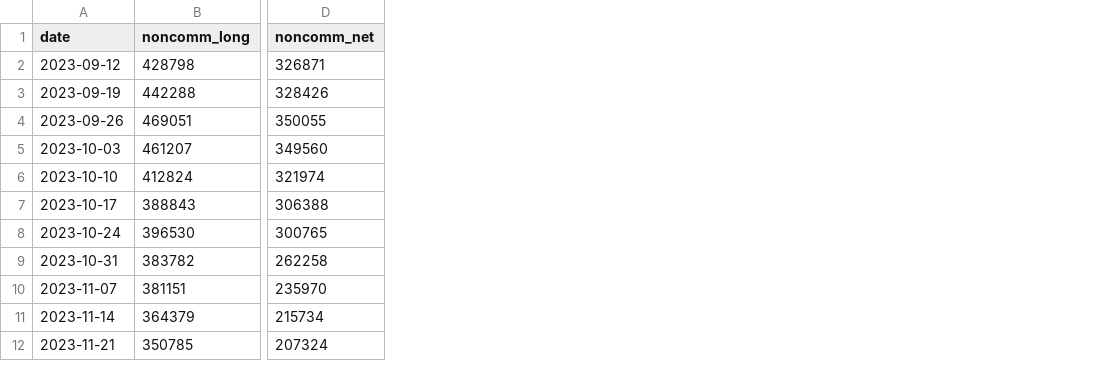
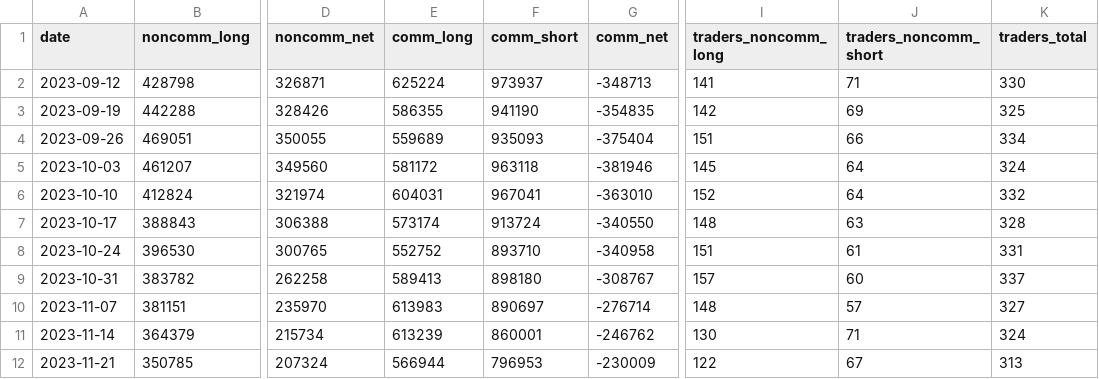
Before and after one commit to 001delusionalfinance-spec/research, a CSV file: donnees/brut/cftc/WTI_CRUDE.csv, drawn as a sheet; only a part is shown, gaps mark what is left out; the diff names each change by its address in the sheet, - before the commit and + after, or states it on an @@ line.

```diff
--- a/donnees/brut/cftc/WTI_CRUDE.csv
+++ b/donnees/brut/cftc/WTI_CRUDE.csv
+column E (comm_long), rows 2-12: 625224 | 586355 | 559689 | 581172 | 604031 | 573174 | 552752 | 589413 | 613983 | 613239 | 566944
+column F (comm_short), rows 2-12: 973937 | 941190 | 935093 | 963118 | 967041 | 913724 | 893710 | 898180 | 890697 | 860001 | 796953
+column G (comm_net), rows 2-12: -348713 | -354835 | -375404 | -381946 | -363010 | -340550 | -340958 | -308767 | -276714 | -246762 | -230009
+column I (traders_noncomm_long), rows 2-12: 141 | 142 | 151 | 145 | 152 | 148 | 151 | 157 | 148 | 130 | 122
+column J (traders_noncomm_short), rows 2-12: 71 | 69 | 66 | 64 | 64 | 63 | 61 | 60 | 57 | 71 | 67
+column K (traders_total), rows 2-12: 330 | 325 | 334 | 324 | 332 | 328 | 331 | 337 | 327 | 324 | 313
```
Also changed, not shown: donnees/brut/cftc/EUR_FX.csv, donnees/brut/cftc/GOLD.csv, 36 other files.
